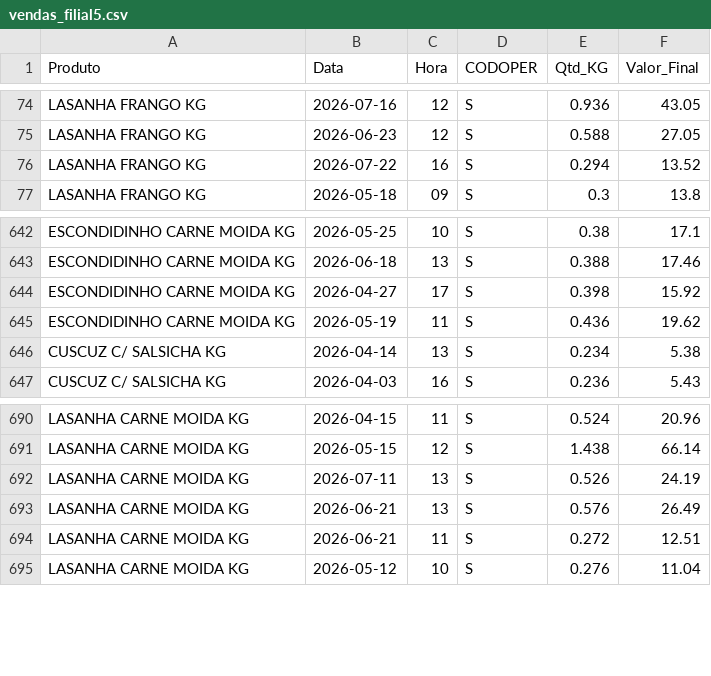
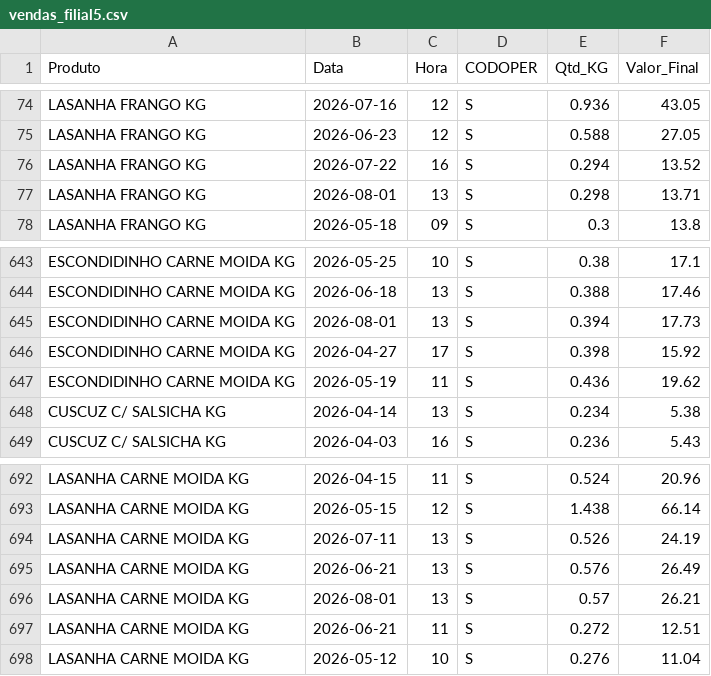
Before and after one commit to hadassagarcia/RotiFluxo, a CSV file: vendas_filial5.csv, drawn as a sheet; only a part is shown, gaps mark what is left out.

Commit message:
Atualização de Performance

```diff
--- a/vendas_filial5.csv
+++ b/vendas_filial5.csv
@@ -76,2 +76,3 @@ LASANHA FRANGO KG,2026-06-23,12,S,0.588,27.05
 LASANHA FRANGO KG,2026-07-22,16,S,0.294,13.52
+LASANHA FRANGO KG,2026-08-01,13,S,0.298,13.71
 LASANHA FRANGO KG,2026-05-18,09,S,0.3,13.8
@@ -643,2 +644,3 @@ ESCONDIDINHO CARNE MOIDA KG,2026-05-25,10,S,0.38,17.1
 ESCONDIDINHO CARNE MOIDA KG,2026-06-18,13,S,0.388,17.46
+ESCONDIDINHO CARNE MOIDA KG,2026-08-01,13,S,0.394,17.73
 ESCONDIDINHO CARNE MOIDA KG,2026-04-27,17,S,0.398,15.92
@@ -693,2 +695,3 @@ LASANHA CARNE MOIDA KG,2026-07-11,13,S,0.526,24.19
 LASANHA CARNE MOIDA KG,2026-06-21,13,S,0.576,26.49
+LASANHA CARNE MOIDA KG,2026-08-01,13,S,0.57,26.21
 LASANHA CARNE MOIDA KG,2026-06-21,11,S,0.272,12.51
```
